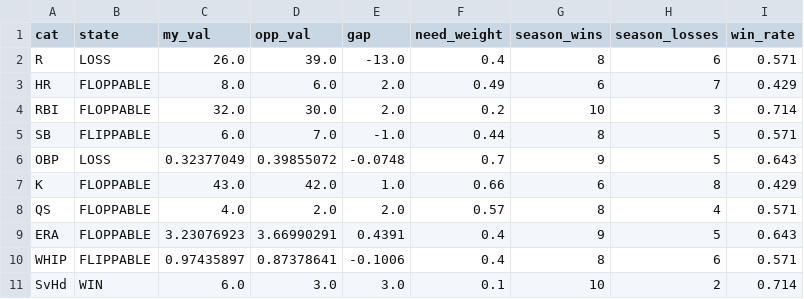
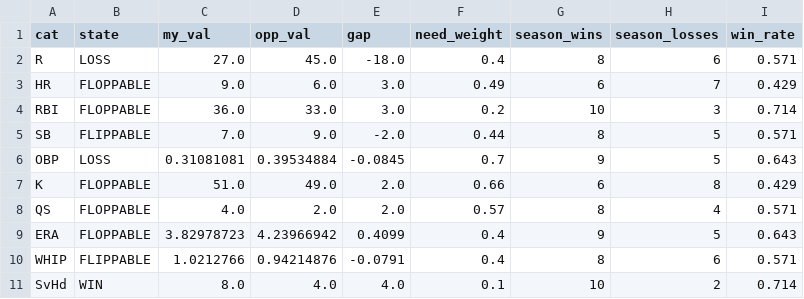
Before and after one commit to nickguarriello/pitch-slap, a CSV file: docs/data/matchup.csv, drawn as a sheet.

```diff
--- a/docs/data/matchup.csv
+++ b/docs/data/matchup.csv
@@ -1,11 +1,11 @@
 cat,state,my_val,opp_val,gap,need_weight,season_wins,season_losses,win_rate
-R,LOSS,26.0,39.0,-13.0,0.4,8,6,0.571
-HR,FLOPPABLE,8.0,6.0,2.0,0.49,6,7,0.429
-RBI,FLOPPABLE,32.0,30.0,2.0,0.2,10,3,0.714
-SB,FLIPPABLE,6.0,7.0,-1.0,0.44,8,5,0.571
-OBP,LOSS,0.32377049,0.39855072,-0.0748,0.7,9,5,0.643
-K,FLOPPABLE,43.0,42.0,1.0,0.66,6,8,0.429
+R,LOSS,27.0,45.0,-18.0,0.4,8,6,0.571
+HR,FLOPPABLE,9.0,6.0,3.0,0.49,6,7,0.429
+RBI,FLOPPABLE,36.0,33.0,3.0,0.2,10,3,0.714
+SB,FLIPPABLE,7.0,9.0,-2.0,0.44,8,5,0.571
+OBP,LOSS,0.31081081,0.39534884,-0.0845,0.7,9,5,0.643
+K,FLOPPABLE,51.0,49.0,2.0,0.66,6,8,0.429
 QS,FLOPPABLE,4.0,2.0,2.0,0.57,8,4,0.571
-ERA,FLOPPABLE,3.23076923,3.66990291,0.4391,0.4,9,5,0.643
-WHIP,FLIPPABLE,0.97435897,0.87378641,-0.1006,0.4,8,6,0.571
-SvHd,WIN,6.0,3.0,3.0,0.1,10,2,0.714
+ERA,FLOPPABLE,3.82978723,4.23966942,0.4099,0.4,9,5,0.643
+WHIP,FLIPPABLE,1.0212766,0.94214876,-0.0791,0.4,8,6,0.571
+SvHd,WIN,8.0,4.0,4.0,0.1,10,2,0.714
```
Also changed, not shown: docs/data/roster.csv, docs/data/waivers.csv, 9 other files.
